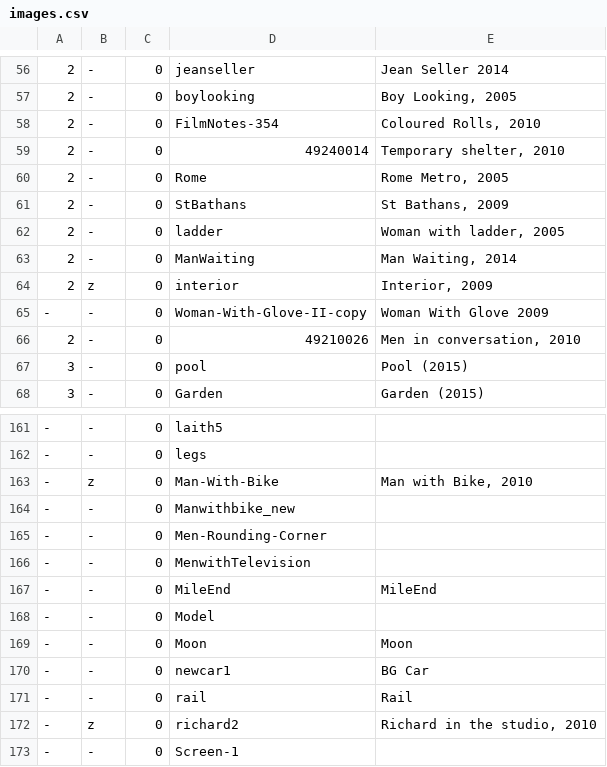
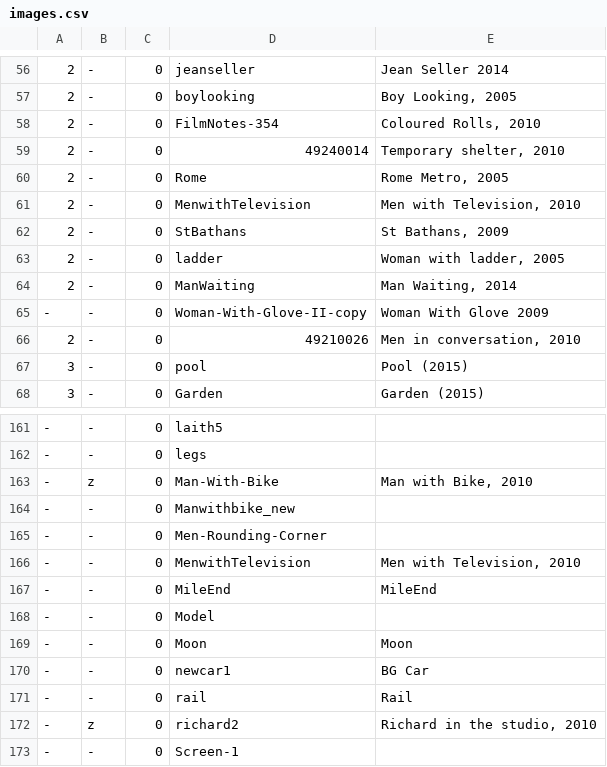
Before and after one commit to jeremydrape/www-jrd, a CSV file: data/csv/images.csv, drawn as a sheet; only a part is shown, gaps mark what is left out.

Commit message:
2018-03-13T03:21:20

```diff
--- a/data/csv/images.csv
+++ b/data/csv/images.csv
@@ -60,2 +60,3 @@
 2,-,0,Rome,"Rome Metro, 2005"
+2,-,0,MenwithTelevision,"Men with Television, 2010"
 2,-,0,StBathans,"St Bathans, 2009"
@@ -63,3 +64,2 @@
 2,-,0,ManWaiting,"Man Waiting, 2014"
-2,z,0,interior,"Interior, 2009"
 -,-,0,Woman-With-Glove-II-copy,"Woman With Glove 2009"
@@ -165,3 +165,3 @@
 -,-,0,Men-Rounding-Corner,""
--,-,0,MenwithTelevision,""
+-,-,0,MenwithTelevision,"Men with Television, 2010"
 -,-,0,MileEnd,"MileEnd"
```
